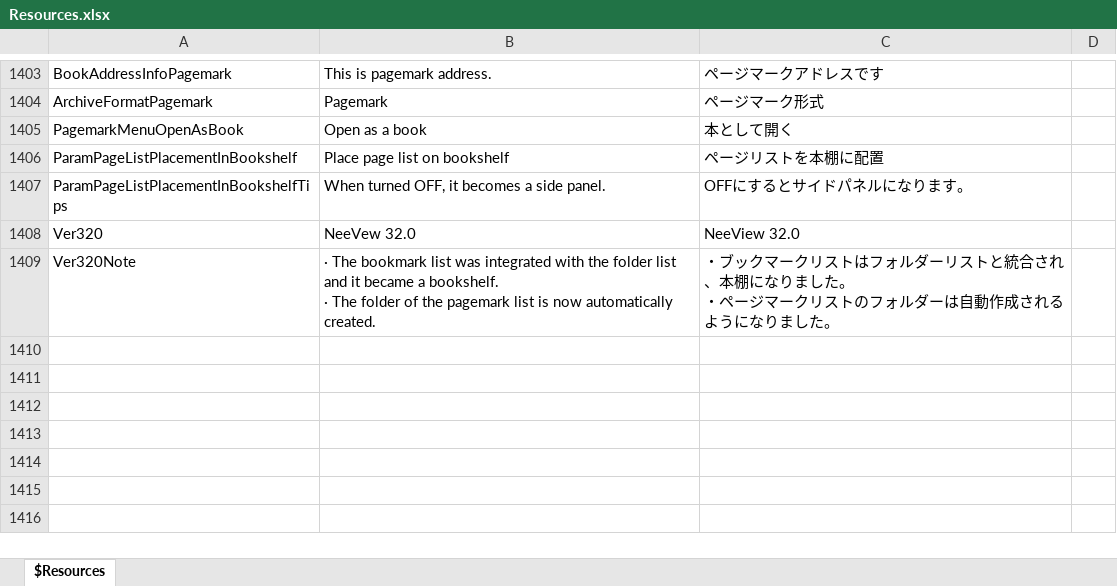
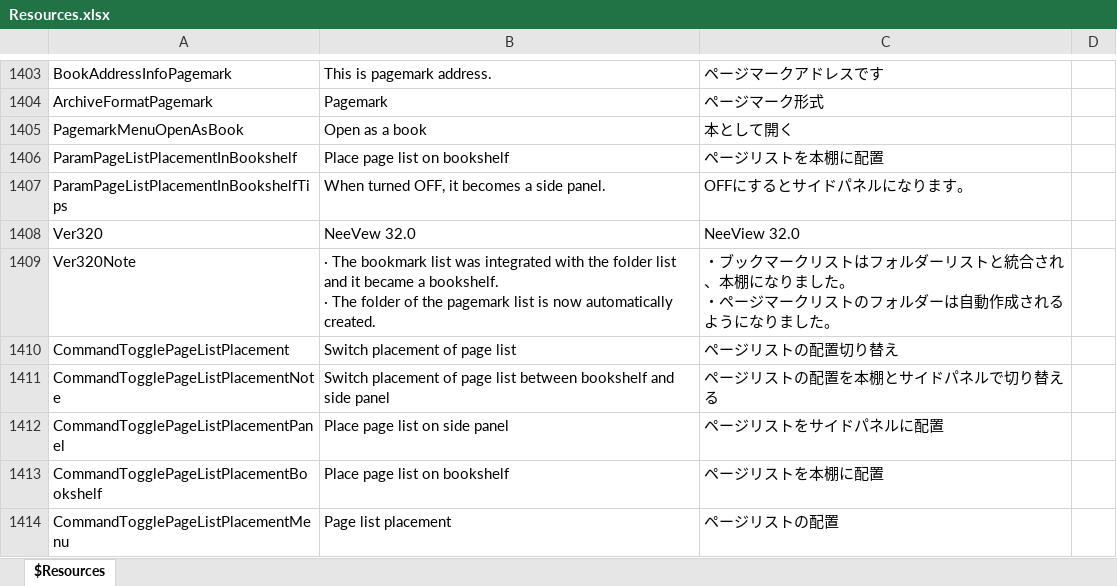
Before and after one commit to karma-sun/neeview, an Excel workbook: Language/Resources.xlsx, sheet $Resources, drawn as a sheet; only a part is shown, gaps mark what is left out; values as stored, in another font and other column widths than the file's, no borders; the diff names each change by its address in the sheet, - before the commit and + after, or states it on an @@ line.

```diff
--- a/Language/Resources.xlsx (sheet $Resources)
+++ b/Language/Resources.xlsx (sheet $Resources)
+row 1410: CommandTogglePageListPlacement | Switch placement of page list | ページリストの配置切り替え
+row 1411: CommandTogglePageListPlacementNote | Switch placement of page list between bookshelf and side panel | ページリストの配置を本棚とサイドパネルで切り替える
+row 1412: CommandTogglePageListPlacementPanel | Place page list on side panel | ページリストをサイドパネルに配置
+row 1413: CommandTogglePageListPlacementBookshelf | Place page list on bookshelf | ページリストを本棚に配置
+row 1414: CommandTogglePageListPlacementMenu | Page list placement | ページリストの配置
```
Also changed, not shown: 7 other files.
